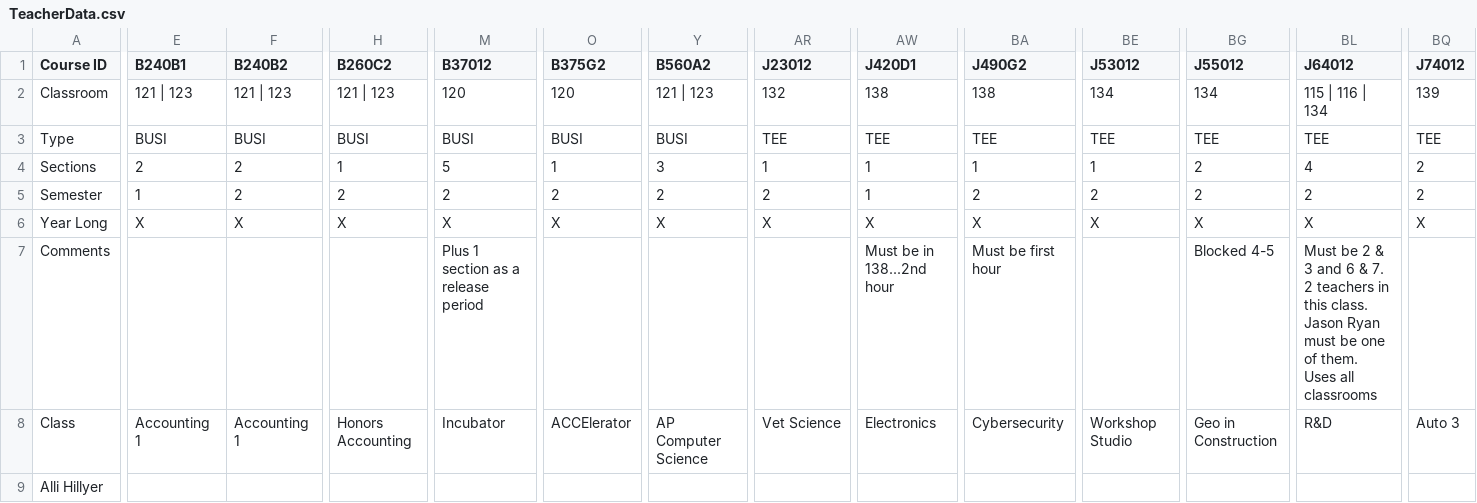
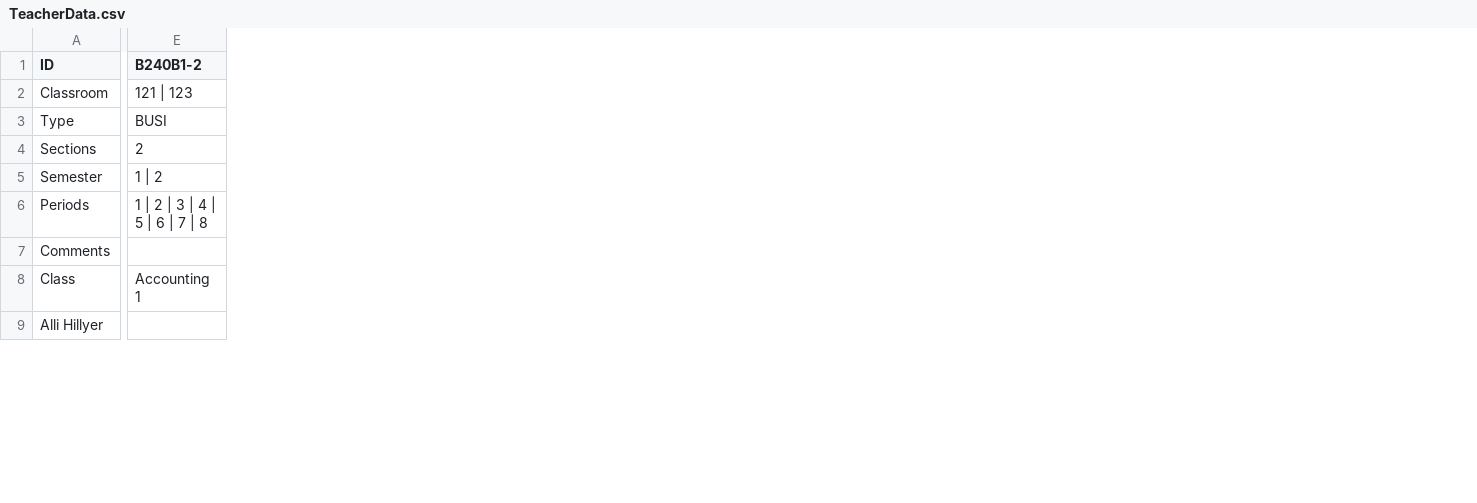
Before and after one commit to nnhsse202223/scheduling-app, a CSV file: TeacherData.csv, drawn as a sheet; only a part is shown, gaps mark what is left out; removed rows and columns are numbered as before the commit, all else as after; rows hold the shown columns only; the diff covers the shown part only; the diff names each change by its address in the sheet, - before the commit and + after, or states it on an @@ line.

Commit message:
Added new code & data for periods

```diff
--- a/TeacherData.csv
+++ b/TeacherData.csv
-column F (B240B2), rows 2-5: 121 | 123 | BUSI | 2 | 2; row 8: Accounting 1
-column H (B260C2), rows 2-5: 121 | 123 | BUSI | 1 | 2; row 8: Honors Accounting
-column M (B37012), rows 2-5: 120 | BUSI | 5 | 2; rows 7-8: Plus 1 section as a release period | Incubator
-column O (B375G2), rows 2-5: 120 | BUSI | 1 | 2; row 8: ACCElerator
-column Y (B560A2), rows 2-5: 121 | 123 | BUSI | 3 | 2; row 8: AP Computer Science
-column AR (J23012), rows 2-5: 132 | TEE | 1 | 2; row 8: Vet Science
-column AW (J420D1), rows 2-5: 138 | TEE | 1 | 1; rows 7-8: Must be in 138...2nd hour | Electronics
-column BA (J490G2), rows 2-5: 138 | TEE | 1 | 2; rows 7-8: Must be first hour | Cybersecurity
-column BE (J53012), rows 2-5: 134 | TEE | 1 | 2; row 8: Workshop Studio
-column BG (J55012), rows 2-5: 134 | TEE | 2 | 2; rows 7-8: Blocked 4-5 | Geo in Construction
-column BL (J64012), rows 2-5: 115 | 116 | 134 | TEE | 4 | 2; rows 7-8: Must be 2 & 3 and 6 & 7. 2 teachers in this class. Jason Ryan must be one of them. Uses all classrooms | R&D
-column BQ (J74012), rows 2-5: 139 | TEE | 2 | 2; row 8: Auto 3
-A1: Course ID
+A1: ID
-E1: B240B1
+E1: B240B1-2
-E5 (B240B1-2): 1
+E5 (B240B1-2): 1 | 2
-row 6: Year Long | X | X | X | X | X | X | X | X | X | X | X | X | X
+row 6: Periods | 1 | 2 | 3 | 4 | 5 | 6 | 7 | 8
```
Also changed, not shown: 27 edited cells elsewhere in this file, 2 other files.
